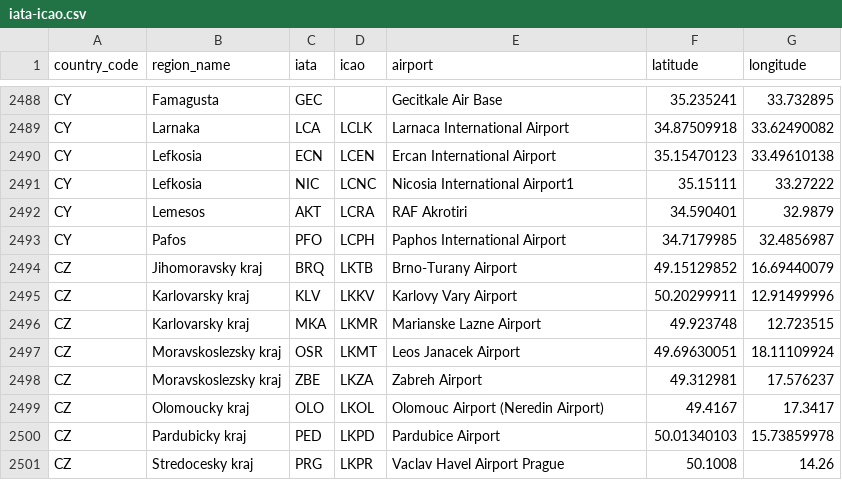
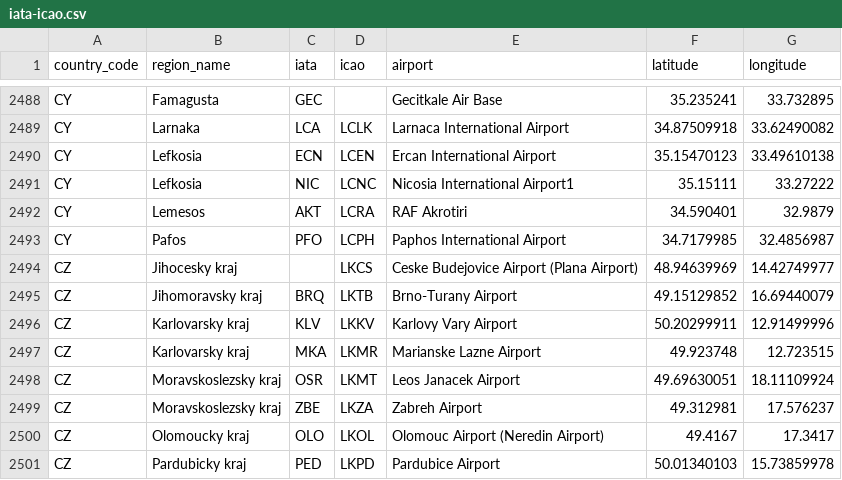
Before and after one commit to ip2location/ip2location-iata-icao, a CSV file: iata-icao.csv, drawn as a sheet; only a part is shown, gaps mark what is left out; the shorter side is filled out with more unchanged rows; the diff names each change by its address in the sheet, - before the commit and + after, or states it on an @@ line.

Commit message:
Add LKCS Airport

```diff
--- a/iata-icao.csv
+++ b/iata-icao.csv
+row 2494: CZ | Jihocesky kraj |  | LKCS | Ceske Budejovice Airport (Plana Airport) | 48.94639969 | 14.42749977
```
